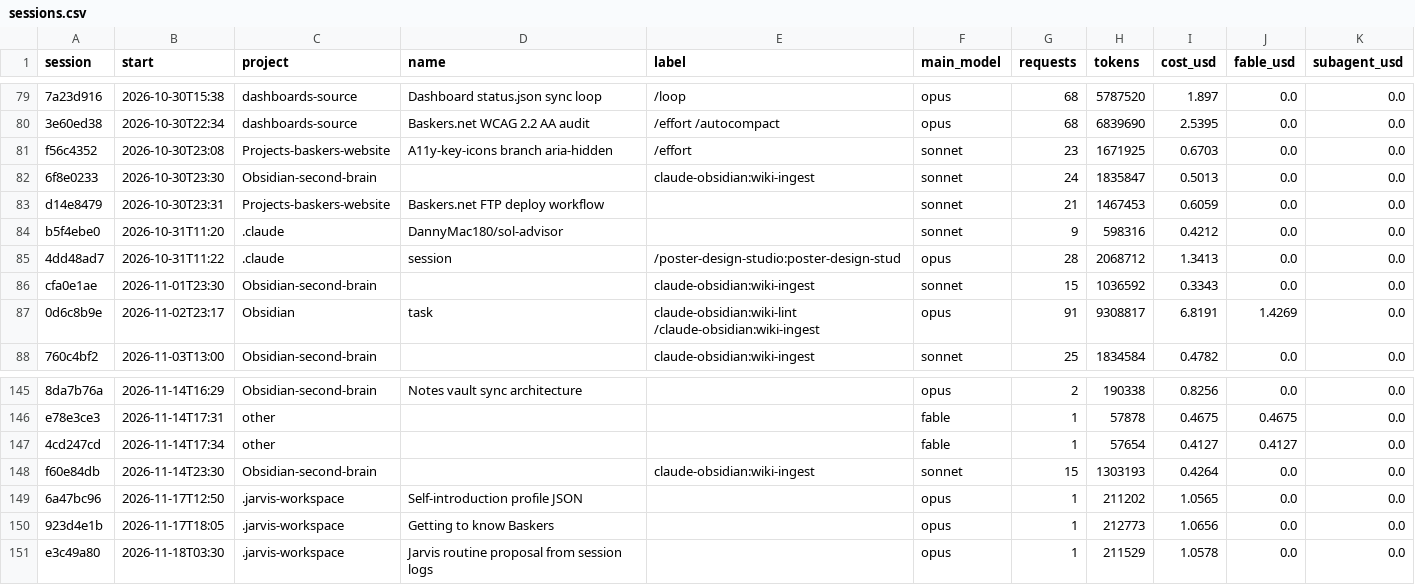
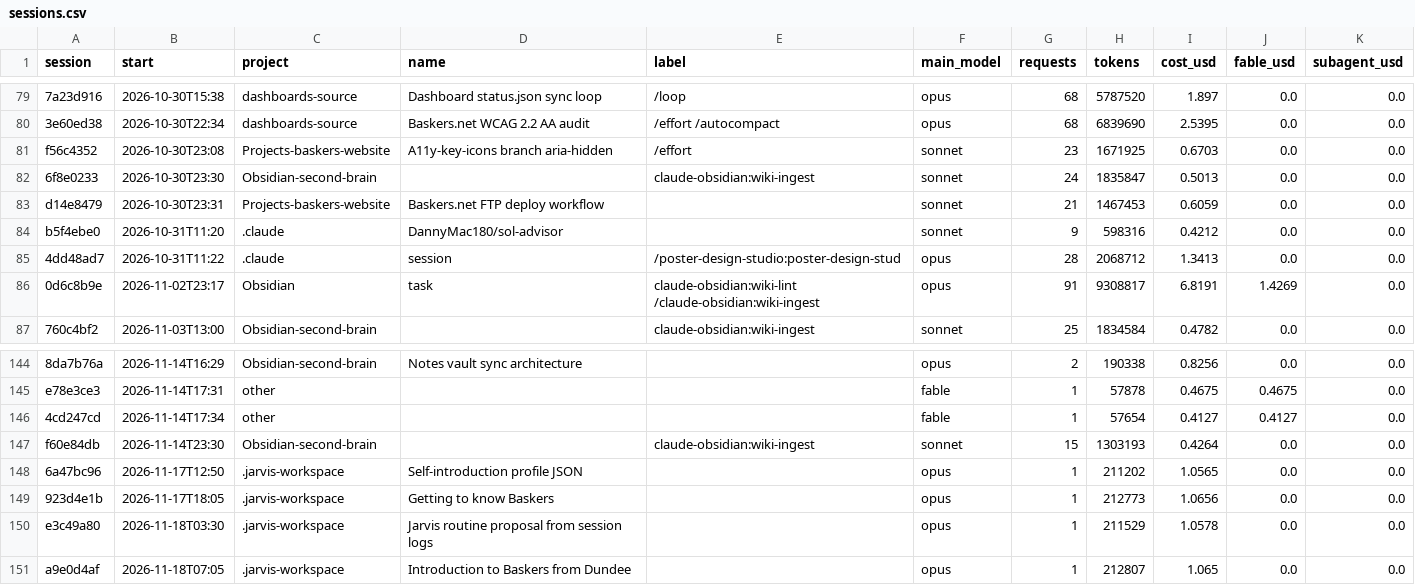
Before and after one commit to Baskers1/claude-usage-data, a CSV file: sessions.csv, drawn as a sheet; only a part is shown, gaps mark what is left out; removed rows and columns are numbered as before the commit, all else as after; the diff names each change by its address in the sheet, - before the commit and + after, or states it on an @@ line.

```diff
--- a/sessions.csv
+++ b/sessions.csv
-row 86: cfa0e1ae | 2026-11-01T23:30 | Obsidian-second-brain |  | claude-obsidian:wiki-ingest | sonnet | 15 | 1036592 | 0.3343 | 0.0 | 0.0
+row 151: a9e0d4af | 2026-11-18T07:05 | .jarvis-workspace | Introduction to Baskers from Dundee |  | opus | 1 | 212807 | 1.065 | 0.0 | 0.0
```
Also changed, not shown: usage.csv, 1 other file.
